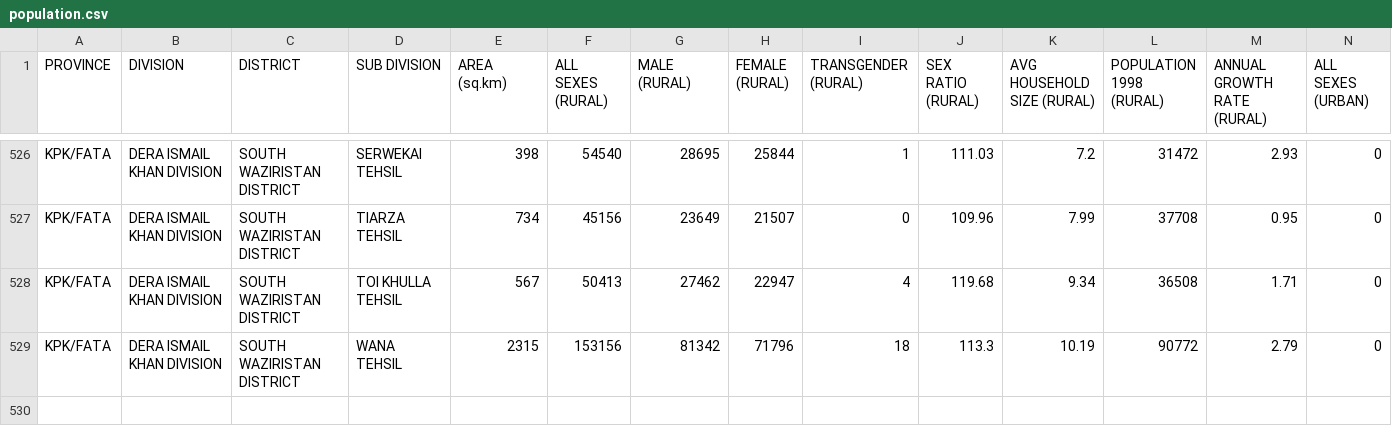
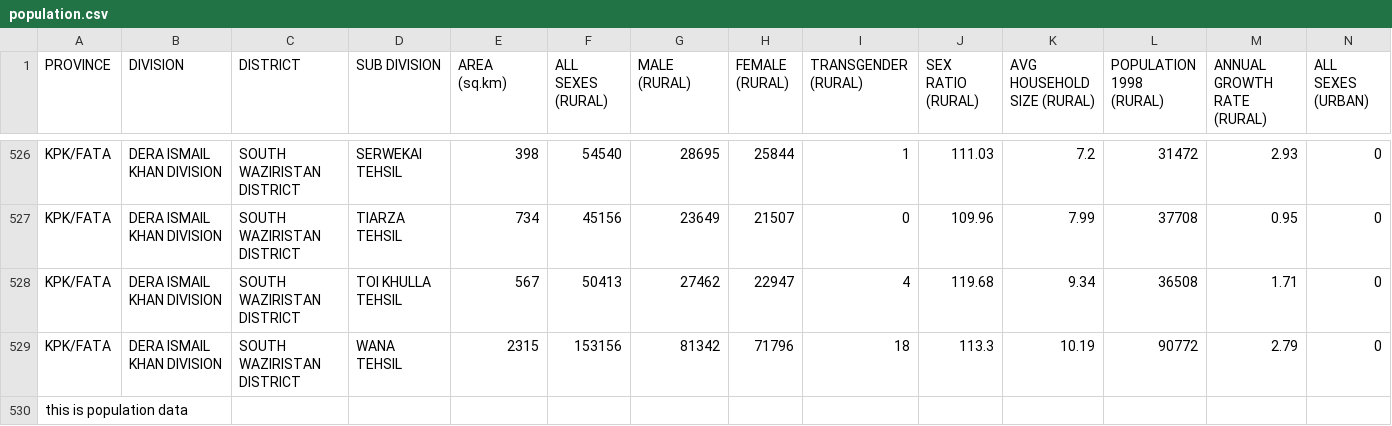
Before and after one commit to Kami473/pandas, a CSV file: population.csv, drawn as a sheet; only a part is shown, gaps mark what is left out; rows hold the shown columns only; the diff names each change by its address in the sheet, - before the commit and + after, or states it on an @@ line.

Commit message:
edit my comints

```diff
--- a/population.csv
+++ b/population.csv
+row 530: this is population data
```
